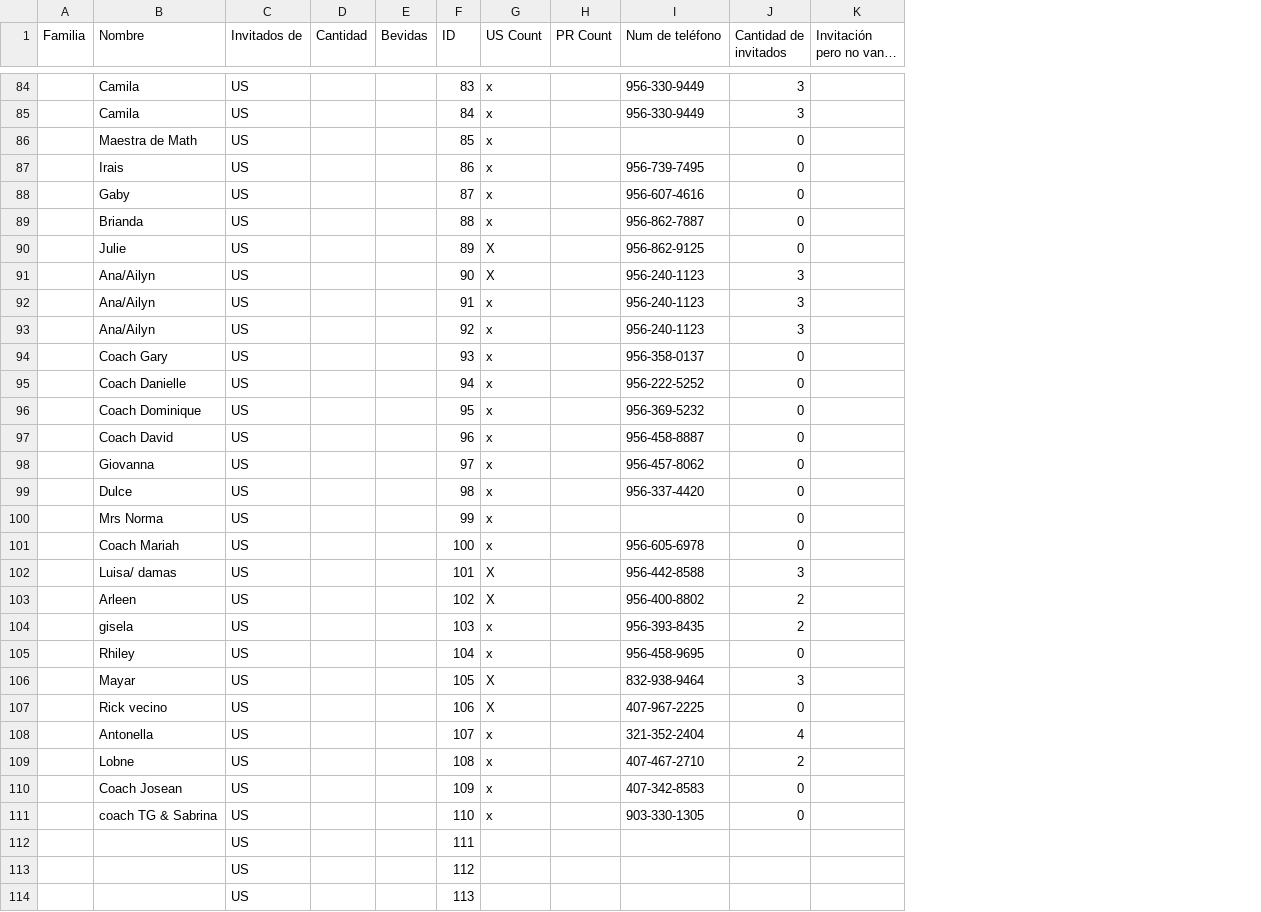
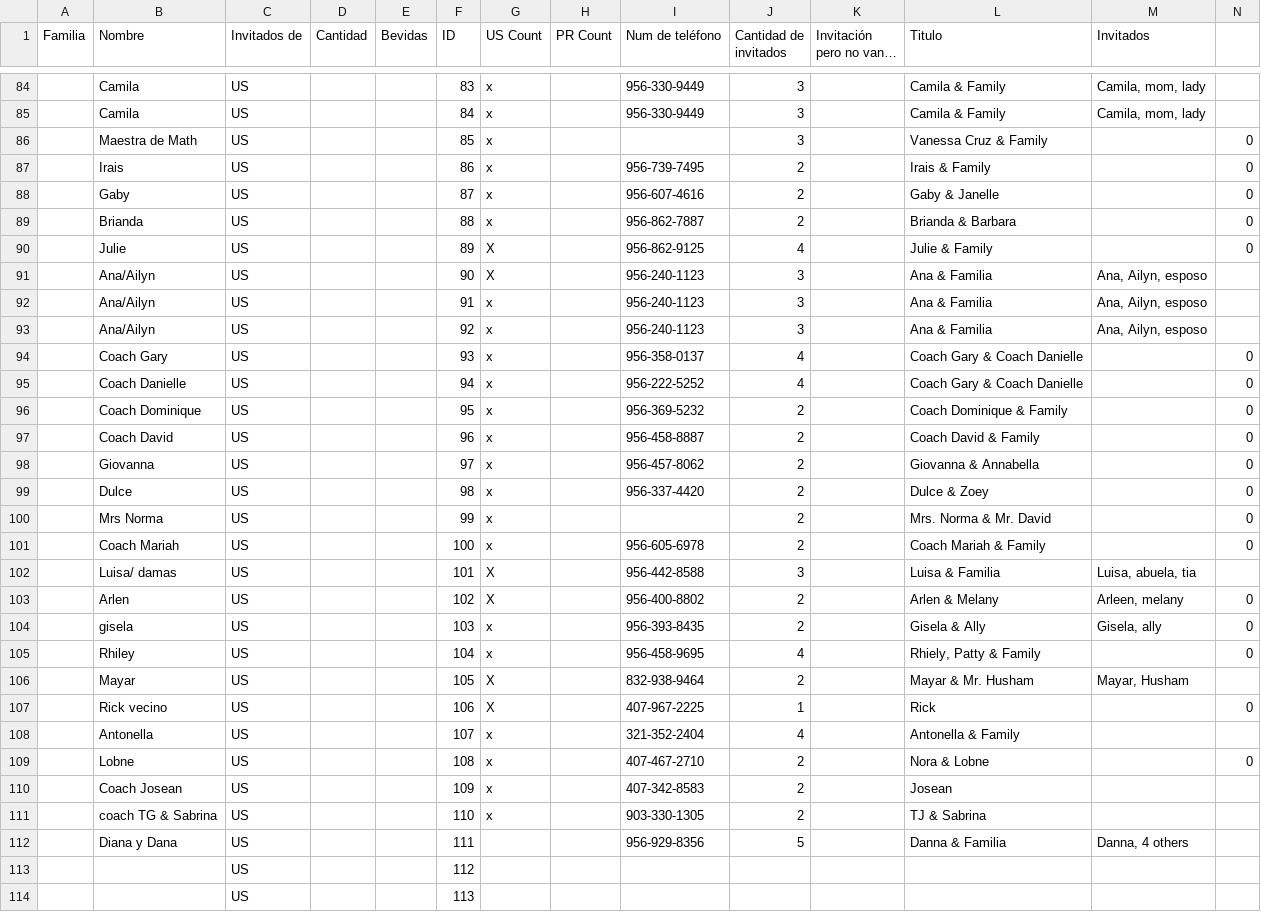
Before and after one commit to Serpenlog/Alondra_Website, a CSV file: Alondra_Website/src/data/GuestList.csv, drawn as a sheet; only a part is shown, gaps mark what is left out; long unchanged cells end in …; removed rows and columns are numbered as before the commit, all else as after; the diff covers the shown part only; the diff names each change by its address in the sheet, - before the commit and + after, or states it on an @@ line.

Commit message:
modified guest list

```diff
--- a/Alondra_Website/src/data/GuestList.csv
+++ b/Alondra_Website/src/data/GuestList.csv
+column L (Titulo), rows 84-111: Camila & Family | Camila & Family | Vanessa Cruz & Family | Irais & Family | Gaby & Janelle | Brianda & Barbara | Julie & Family | Ana & Familia | Ana & Familia | Ana & Familia | Coach Gary & Coach Danielle | Coach Gary & Coach Danielle | Coach Dominique & Family | Coach David & Family | Giovanna & Annabella | Dulce & Zoey | Mrs. Norma & Mr. David | Coach Mariah & Family | Luisa & Familia | Arlen & Melany | Gisela & Ally | Rhiely, Patty & Family | Mayar & Mr. Husham | Rick | Antonella & Family | Nora & Lobne | Josean | TJ & Sabrina
+column M (Invitados), rows 84-106: Camila, mom, lady | Camila, mom, lady |  |  |  |  |  | Ana, Ailyn, esposo | Ana, Ailyn, esposo | Ana, Ailyn, esposo |  |  |  |  |  |  |  |  | Luisa, abuela, tia | Arleen, melany | Gisela, ally |  | Mayar, Husham
+column N, rows 86-109: 0 | 0 | 0 | 0 | 0 |  |  |  | 0 | 0 | 0 | 0 | 0 | 0 | 0 | 0 |  | 0 | 0 | 0 |  | 0 |  | 0
-J86 (Cantidad de invitados): 0
+J86 (Cantidad de invitados): 3
-J87:J89 (Cantidad de invitados): 0
+J87:J89 (Cantidad de invitados): 2
-J90 (Cantidad de invitados): 0
+J90 (Cantidad de invitados): 4
-J94:J95 (Cantidad de invitados): 0
+J94:J95 (Cantidad de invitados): 4
-J96:J101 (Cantidad de invitados): 0
+J96:J101 (Cantidad de invitados): 2
-B103 (Nombre): Arleen
+B103 (Nombre): Arlen
-J105 (Cantidad de invitados): 0
+J105 (Cantidad de invitados): 4
-J106 (Cantidad de invitados): 3
+J106 (Cantidad de invitados): 2
-J107 (Cantidad de invitados): 0
+J107 (Cantidad de invitados): 1
-J110:J111 (Cantidad de invitados): 0
+J110:J111 (Cantidad de invitados): 2
-row 112:  |  | US |  |  | 111
+row 112:  | Diana y Dana | US |  |  | 111 |  |  | 956-929-8356 | 5 |  | Danna & Familia | Danna, 4 others
```
Also changed, not shown: 21 edited cells elsewhere in this file.
